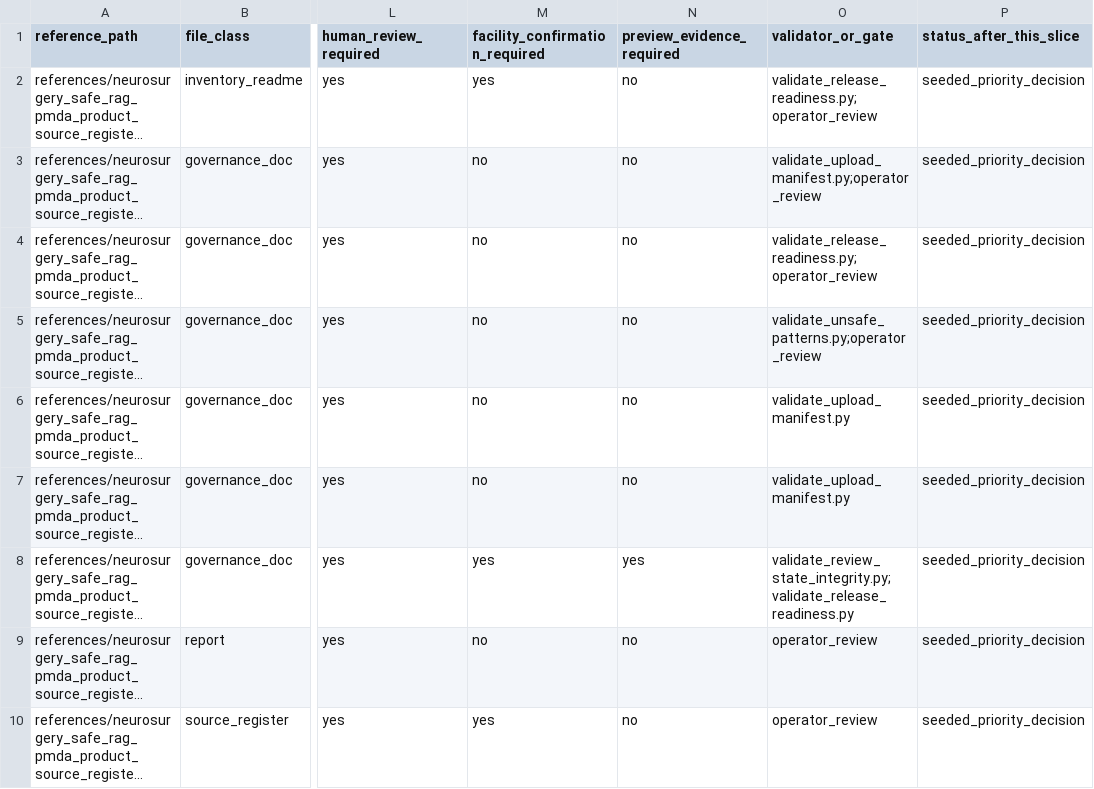
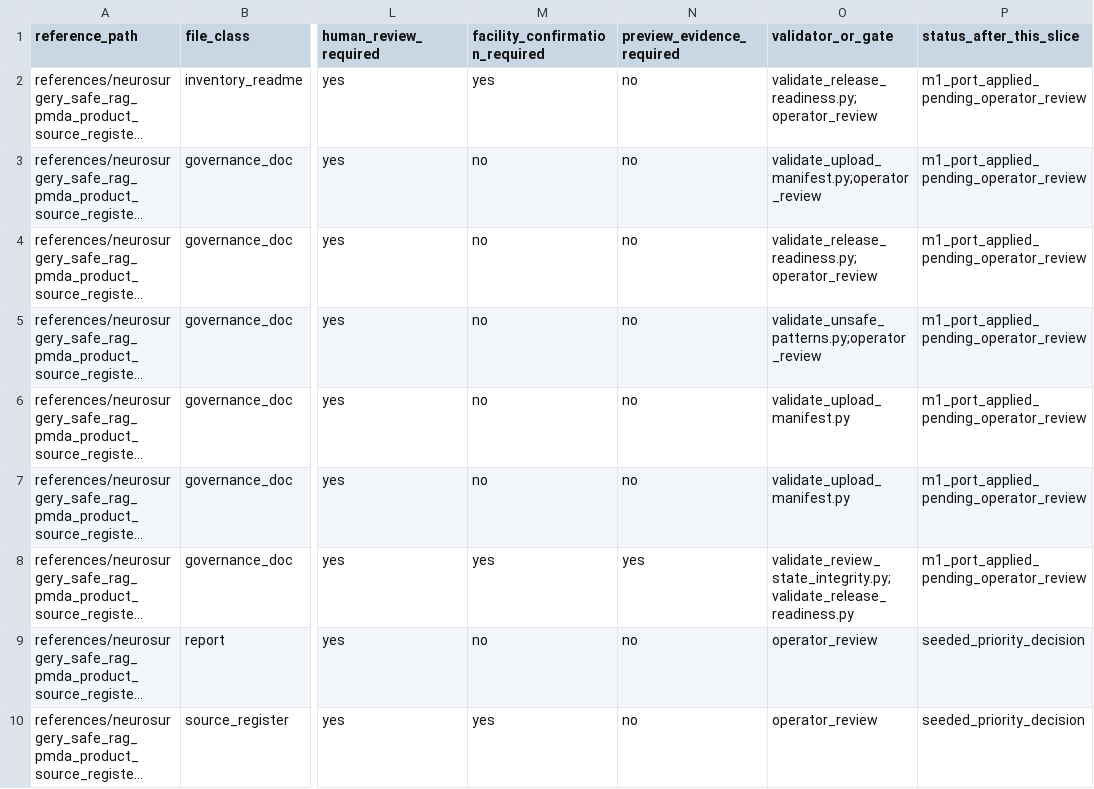
Before and after one commit to yskfuji61/neurosurgery_qc_package, a CSV file: derived/custom_gpt_knowledge_package/manifest/reference_migration_decision_ledger.csv, drawn as a sheet; only a part is shown, gaps mark what is left out; long unchanged cells end in …; the diff covers the shown part only; the diff names each change by its address in the sheet, - before the commit and + after, or states it on an @@ line.

```diff
--- a/derived/custom_gpt_knowledge_package/manifest/reference_migration_decision_ledger.csv
+++ b/derived/custom_gpt_knowledge_package/manifest/reference_migration_decision_ledger.csv
-P2:P8 (status_after_this_slice): seeded_priority_decision
+P2:P8 (status_after_this_slice): m1_port_applied_pending_operator_review
```
Also changed, not shown: 18 edited cells elsewhere in this file, 14 other files.
